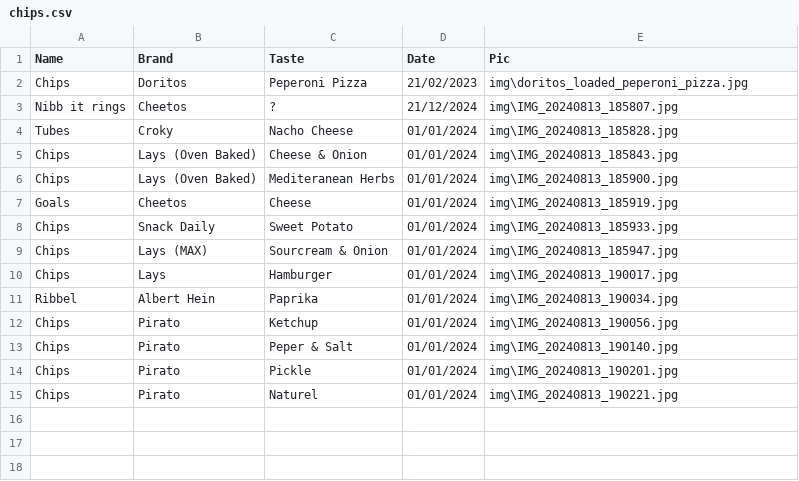
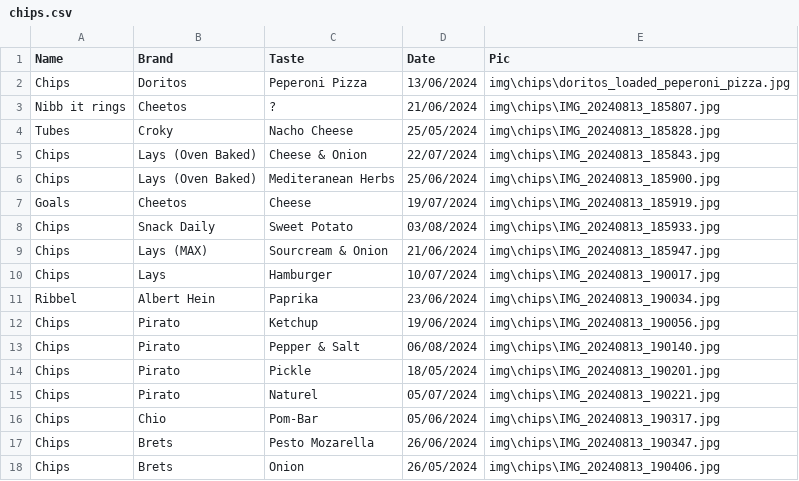
Before and after one commit to Thomasgerardu/static_thomasgerardu.github.io, a CSV file: chips.csv, drawn as a sheet; only a part is shown; the diff covers the shown part only.

Commit message:
added chips

```diff
--- a/chips.csv
+++ b/chips.csv
@@ -1,15 +1,18 @@
 Name,Brand,Taste,Date,Pic
-Chips,Doritos,Peperoni Pizza,21/02/2023,img\doritos_loaded_peperoni_pizza.jpg
-Nibb it rings,Cheetos,?,21/12/2024,img\IMG_20240813_185807.jpg
-Tubes,Croky,Nacho Cheese,01/01/2024,img\IMG_20240813_185828.jpg
-Chips,Lays (Oven Baked),Cheese & Onion,01/01/2024,img\IMG_20240813_185843.jpg
-Chips,Lays (Oven Baked),Mediteranean Herbs,01/01/2024,img\IMG_20240813_185900.jpg
-Goals,Cheetos,Cheese,01/01/2024,img\IMG_20240813_185919.jpg
-Chips,Snack Daily,Sweet Potato,01/01/2024,img\IMG_20240813_185933.jpg
-Chips,Lays (MAX),Sourcream & Onion,01/01/2024,img\IMG_20240813_185947.jpg
-Chips,Lays,Hamburger,01/01/2024,img\IMG_20240813_190017.jpg
-Ribbel,Albert Hein,Paprika,01/01/2024,img\IMG_20240813_190034.jpg
-Chips,Pirato,Ketchup,01/01/2024,img\IMG_20240813_190056.jpg
-Chips,Pirato,Peper & Salt,01/01/2024,img\IMG_20240813_190140.jpg
-Chips,Pirato,Pickle,01/01/2024,img\IMG_20240813_190201.jpg
-Chips,Pirato,Naturel,01/01/2024,img\IMG_20240813_190221.jpg
+Chips,Doritos,Peperoni Pizza,13/06/2024,img\chips\doritos_loaded_peperoni_pizza.jpg
+Nibb it rings,Cheetos,?,21/06/2024,img\chips\IMG_20240813_185807.jpg
+Tubes,Croky,Nacho Cheese,25/05/2024,img\chips\IMG_20240813_185828.jpg
+Chips,Lays (Oven Baked),Cheese & Onion,22/07/2024,img\chips\IMG_20240813_185843.jpg
+Chips,Lays (Oven Baked),Mediteranean Herbs,25/06/2024,img\chips\IMG_20240813_185900.jpg
+Goals,Cheetos,Cheese,19/07/2024,img\chips\IMG_20240813_185919.jpg
+Chips,Snack Daily,Sweet Potato,03/08/2024,img\chips\IMG_20240813_185933.jpg
+Chips,Lays (MAX),Sourcream & Onion,21/06/2024,img\chips\IMG_20240813_185947.jpg
+Chips,Lays,Hamburger,10/07/2024,img\chips\IMG_20240813_190017.jpg
+Ribbel,Albert Hein,Paprika,23/06/2024,img\chips\IMG_20240813_190034.jpg
+Chips,Pirato,Ketchup,19/06/2024,img\chips\IMG_20240813_190056.jpg
+Chips,Pirato,Pepper & Salt,06/08/2024,img\chips\IMG_20240813_190140.jpg
+Chips,Pirato,Pickle,18/05/2024,img\chips\IMG_20240813_190201.jpg
+Chips,Pirato,Naturel,05/07/2024,img\chips\IMG_20240813_190221.jpg
+Chips,Chio,Pom-Bar,05/06/2024,img\chips\IMG_20240813_190317.jpg
+Chips,Brets,Pesto Mozarella,26/06/2024,img\chips\IMG_20240813_190347.jpg
+Chips,Brets,Onion,26/05/2024,img\chips\IMG_20240813_190406.jpg
```
Also changed, not shown: 24 added rows elsewhere in this file, 51 other files.
